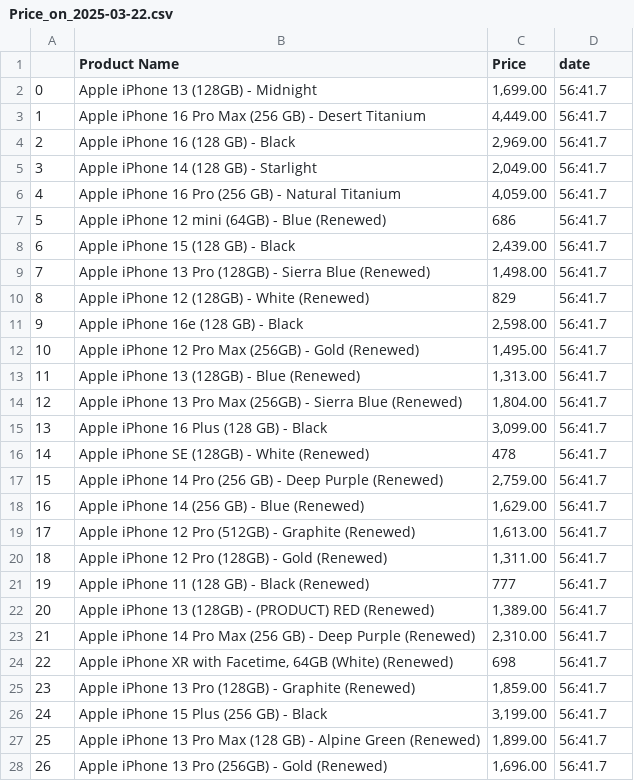
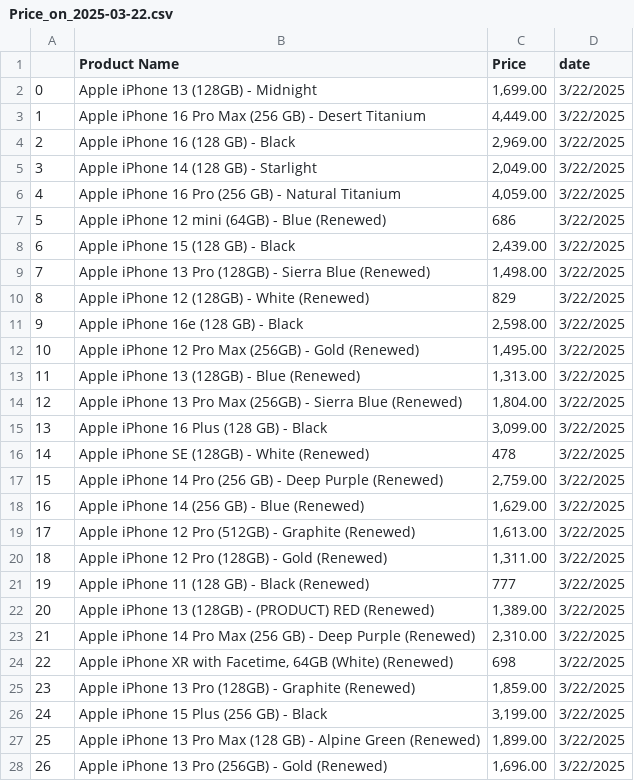
Before and after one commit to Lovemann1/iPhone_price_everyday, a CSV file: CSV_files/Price_on_2025-03-22.csv, drawn as a sheet; only a part is shown; the diff covers the shown part only.

```diff
--- a/CSV_files/Price_on_2025-03-22.csv
+++ b/CSV_files/Price_on_2025-03-22.csv
@@ -1,28 +1,28 @@
 ,Product Name,Price,date
-0,Apple iPhone 13 (128GB) - Midnight,"1,699.00",56:41.7
-1,Apple iPhone 16 Pro Max (256 GB) - Desert Titanium,"4,449.00",56:41.7
-2,Apple iPhone 16 (128 GB) - Black,"2,969.00",56:41.7
-3,Apple iPhone 14 (128 GB) - Starlight,"2,049.00",56:41.7
-4,Apple iPhone 16 Pro (256 GB) - Natural Titanium,"4,059.00",56:41.7
-5,Apple iPhone 12 mini (64GB) - Blue (Renewed),686,56:41.7
-6,Apple iPhone 15 (128 GB) - Black,"2,439.00",56:41.7
-7,Apple iPhone 13 Pro (128GB) - Sierra Blue (Renewed),"1,498.00",56:41.7
-8,Apple iPhone 12 (128GB) - White (Renewed),829,56:41.7
-9,Apple iPhone 16e (128 GB) - Black,"2,598.00",56:41.7
-10,Apple iPhone 12 Pro Max (256GB) - Gold (Renewed),"1,495.00",56:41.7
-11,Apple iPhone 13 (128GB) - Blue (Renewed),"1,313.00",56:41.7
-12,Apple iPhone 13 Pro Max (256GB) - Sierra Blue (Renewed),"1,804.00",56:41.7
-13,Apple iPhone 16 Plus (128 GB) - Black,"3,099.00",56:41.7
-14,Apple iPhone SE (128GB) - White (Renewed),478,56:41.7
-15,Apple iPhone 14 Pro (256 GB) - Deep Purple (Renewed),"2,759.00",56:41.7
-16,Apple iPhone 14 (256 GB) - Blue (Renewed),"1,629.00",56:41.7
-17,Apple iPhone 12 Pro (512GB) - Graphite (Renewed),"1,613.00",56:41.7
-18,Apple iPhone 12 Pro (128GB) - Gold (Renewed),"1,311.00",56:41.7
-19,Apple iPhone 11 (128 GB) - Black (Renewed),777,56:41.7
-20,Apple iPhone 13 (128GB) - (PRODUCT) RED (Renewed),"1,389.00",56:41.7
-21,Apple iPhone 14 Pro Max (256 GB) - Deep Purple (Renewed),"2,310.00",56:41.7
-22,"Apple iPhone XR with Facetime, 64GB (White) (Renewed)",698,56:41.7
-23,Apple iPhone 13 Pro (128GB) - Graphite (Renewed),"1,859.00",56:41.7
-24,Apple iPhone 15 Plus (256 GB) - Black,"3,199.00",56:41.7
-25,Apple iPhone 13 Pro Max (128 GB) - Alpine Green (Renewed),"1,899.00",56:41.7
-26,Apple iPhone 13 Pro (256GB) - Gold (Renewed),"1,696.00",56:41.7
+0,Apple iPhone 13 (128GB) - Midnight,"1,699.00",3/22/2025
+1,Apple iPhone 16 Pro Max (256 GB) - Desert Titanium,"4,449.00",3/22/2025
+2,Apple iPhone 16 (128 GB) - Black,"2,969.00",3/22/2025
+3,Apple iPhone 14 (128 GB) - Starlight,"2,049.00",3/22/2025
+4,Apple iPhone 16 Pro (256 GB) - Natural Titanium,"4,059.00",3/22/2025
+5,Apple iPhone 12 mini (64GB) - Blue (Renewed),686,3/22/2025
+6,Apple iPhone 15 (128 GB) - Black,"2,439.00",3/22/2025
+7,Apple iPhone 13 Pro (128GB) - Sierra Blue (Renewed),"1,498.00",3/22/2025
+8,Apple iPhone 12 (128GB) - White (Renewed),829,3/22/2025
+9,Apple iPhone 16e (128 GB) - Black,"2,598.00",3/22/2025
+10,Apple iPhone 12 Pro Max (256GB) - Gold (Renewed),"1,495.00",3/22/2025
+11,Apple iPhone 13 (128GB) - Blue (Renewed),"1,313.00",3/22/2025
+12,Apple iPhone 13 Pro Max (256GB) - Sierra Blue (Renewed),"1,804.00",3/22/2025
+13,Apple iPhone 16 Plus (128 GB) - Black,"3,099.00",3/22/2025
+14,Apple iPhone SE (128GB) - White (Renewed),478,3/22/2025
+15,Apple iPhone 14 Pro (256 GB) - Deep Purple (Renewed),"2,759.00",3/22/2025
+16,Apple iPhone 14 (256 GB) - Blue (Renewed),"1,629.00",3/22/2025
+17,Apple iPhone 12 Pro (512GB) - Graphite (Renewed),"1,613.00",3/22/2025
+18,Apple iPhone 12 Pro (128GB) - Gold (Renewed),"1,311.00",3/22/2025
+19,Apple iPhone 11 (128 GB) - Black (Renewed),777,3/22/2025
+20,Apple iPhone 13 (128GB) - (PRODUCT) RED (Renewed),"1,389.00",3/22/2025
+21,Apple iPhone 14 Pro Max (256 GB) - Deep Purple (Renewed),"2,310.00",3/22/2025
+22,"Apple iPhone XR with Facetime, 64GB (White) (Renewed)",698,3/22/2025
+23,Apple iPhone 13 Pro (128GB) - Graphite (Renewed),"1,859.00",3/22/2025
+24,Apple iPhone 15 Plus (256 GB) - Black,"3,199.00",3/22/2025
+25,Apple iPhone 13 Pro Max (128 GB) - Alpine Green (Renewed),"1,899.00",3/22/2025
+26,Apple iPhone 13 Pro (256GB) - Gold (Renewed),"1,696.00",3/22/2025
```
Also changed, not shown: 21 edited cells elsewhere in this file, CSV_files/Price_on_2025-03-23.csv, CSV_files/Price_on_2025-03-24.csv, 4 other files.
